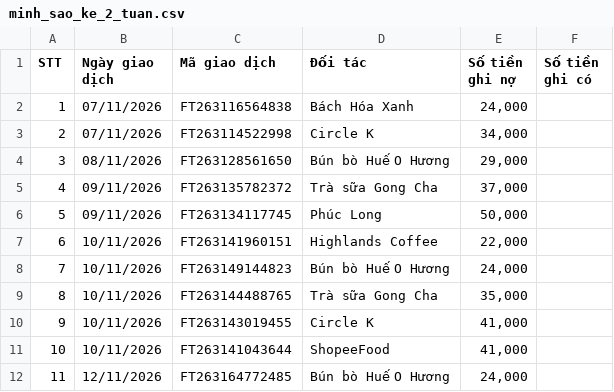
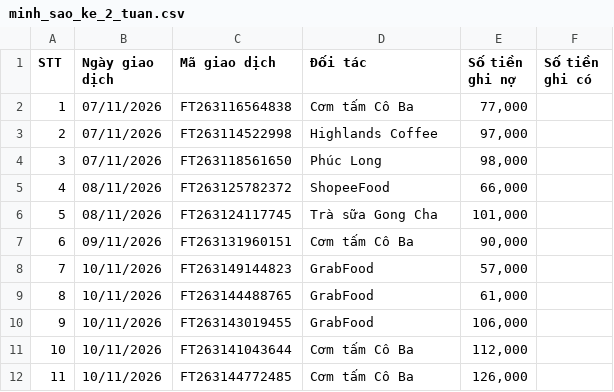
Before and after one commit to thphuc06/HCPUS_MoMoMentum, a CSV file: data/personas/samples/minh_sao_ke_2_tuan.csv, drawn as a sheet; only a part is shown; the diff covers the shown part only.

Commit message:
Cảnh 4: sinh lại tệp sao kê với hệ số sàn 3,0, bền khi tải trễ một ngày (3,3 lần); test PELT lệch 0 và 1 ngày (#22)

```diff
--- a/data/personas/samples/minh_sao_ke_2_tuan.csv
+++ b/data/personas/samples/minh_sao_ke_2_tuan.csv
@@ -1,12 +1,12 @@
 STT,Ngày giao dịch,Mã giao dịch,Đối tác,Số tiền ghi nợ,Số tiền ghi có
-1,07/11/2026,FT263116564838,Bách Hóa Xanh,"24,000",
-2,07/11/2026,FT263114522998,Circle K,"34,000",
-3,08/11/2026,FT263128561650,Bún bò Huế O Hương,"29,000",
-4,09/11/2026,FT263135782372,Trà sữa Gong Cha,"37,000",
-5,09/11/2026,FT263134117745,Phúc Long,"50,000",
-6,10/11/2026,FT263141960151,Highlands Coffee,"22,000",
-7,10/11/2026,FT263149144823,Bún bò Huế O Hương,"24,000",
-8,10/11/2026,FT263144488765,Trà sữa Gong Cha,"35,000",
-9,10/11/2026,FT263143019455,Circle K,"41,000",
-10,10/11/2026,FT263141043644,ShopeeFood,"41,000",
-11,12/11/2026,FT263164772485,Bún bò Huế O Hương,"24,000",
+1,07/11/2026,FT263116564838,Cơm tấm Cô Ba,"77,000",
+2,07/11/2026,FT263114522998,Highlands Coffee,"97,000",
+3,07/11/2026,FT263118561650,Phúc Long,"98,000",
+4,08/11/2026,FT263125782372,ShopeeFood,"66,000",
+5,08/11/2026,FT263124117745,Trà sữa Gong Cha,"101,000",
+6,09/11/2026,FT263131960151,Cơm tấm Cô Ba,"90,000",
+7,10/11/2026,FT263149144823,GrabFood,"57,000",
+8,10/11/2026,FT263144488765,GrabFood,"61,000",
+9,10/11/2026,FT263143019455,GrabFood,"106,000",
+10,10/11/2026,FT263141043644,Cơm tấm Cô Ba,"112,000",
+11,10/11/2026,FT263144772485,Cơm tấm Cô Ba,"126,000",
```
Also changed, not shown: 63 edited cells elsewhere in this file, frontend/public/samples/minh_sao_ke_2_tuan.csv, 3 other files.
